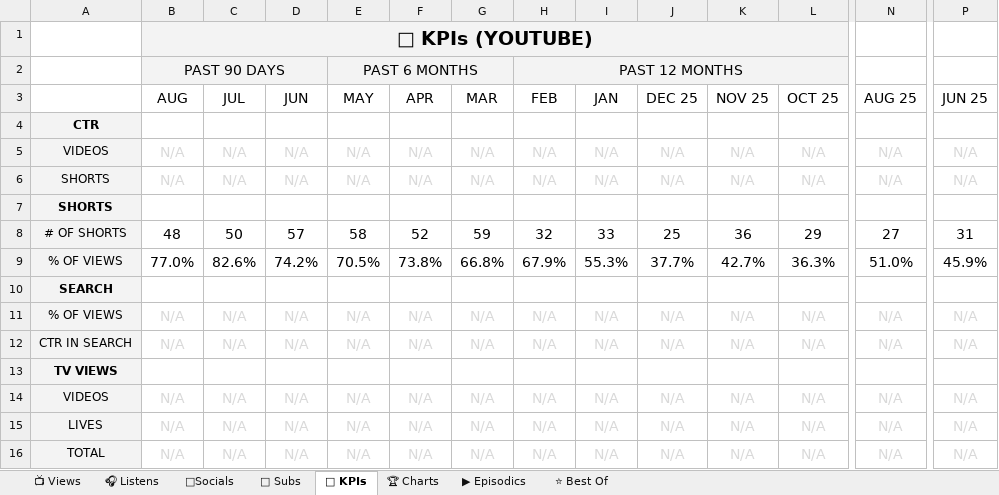
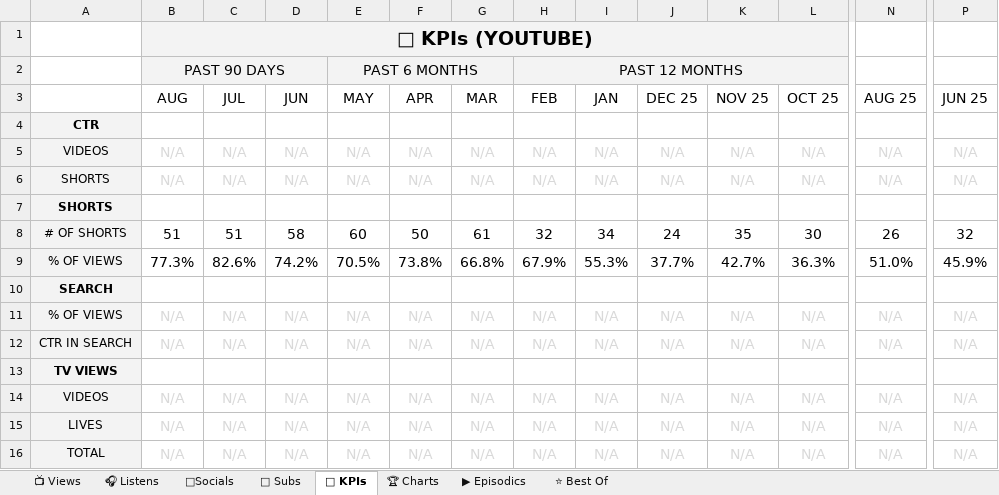
Before and after one commit to raindelaymedia/roadtrippin, an Excel workbook: master/shows/road_trippin/data/Road_Trippin_Analytics_Tracker.xlsx, sheet 🔑 KPIs, drawn as a sheet; only a part is shown, gaps mark what is left out; values as stored, in another font and other column widths than the file's, no borders; the diff names each change by its address in the sheet, - before the commit and + after, or states it on an @@ line.

```diff
--- a/master/shows/road_trippin/data/Road_Trippin_Analytics_Tracker.xlsx (sheet 🔑 KPIs)
+++ b/master/shows/road_trippin/data/Road_Trippin_Analytics_Tracker.xlsx (sheet 🔑 KPIs)
-B8 (AUG): 48
+B8 (AUG): 51
-C8 (JUL): 50
+C8 (JUL): 51
-D8 (JUN): 57
+D8 (JUN): 58
-E8 (MAY): 58
+E8 (MAY): 60
-F8 (APR): 52
+F8 (APR): 50
-G8 (MAR): 59
+G8 (MAR): 61
-I8 (JAN): 33
+I8 (JAN): 34
-J8 (DEC 25): 25
+J8 (DEC 25): 24
-K8 (NOV 25): 36
+K8 (NOV 25): 35
-L8 (OCT 25): 29
+L8 (OCT 25): 30
-N8 (AUG 25): 27
+N8 (AUG 25): 26
-P8 (JUN 25): 31
+P8 (JUN 25): 32
-B9 (AUG): 77.0%
+B9 (AUG): 77.3%
```
Also changed, not shown: sheet 👥 Subs, sheet ⭐ Best Of, sheet 📺 Views, sheet ▶ Episodics, 3 other files.
